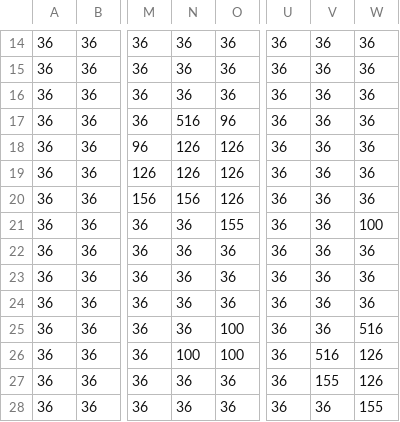
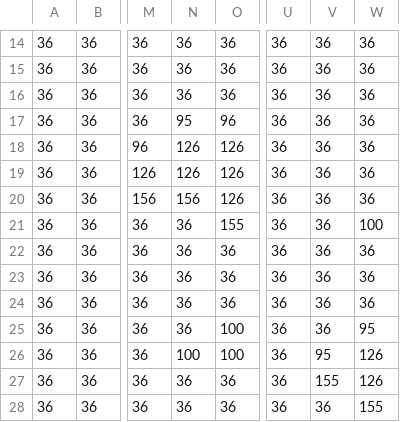
Before and after one commit to DaveOlivae/TheLastFrontier, a CSV file: res/maps/mountain0.csv, drawn as a sheet; only a part is shown, gaps mark what is left out; the diff names each change by its address in the sheet, - before the commit and + after, or states it on an @@ line.

```diff
--- a/res/maps/mountain0.csv
+++ b/res/maps/mountain0.csv
-N17: 516
+N17: 95
-W25: 516
+W25: 95
-V26: 516
+V26: 95
```
Also changed, not shown: res/maps/desert0.csv, res/maps/desert1.csv, 54 other files.
